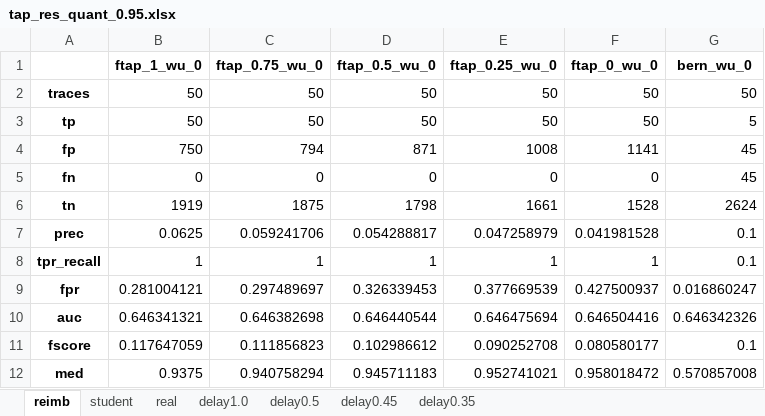
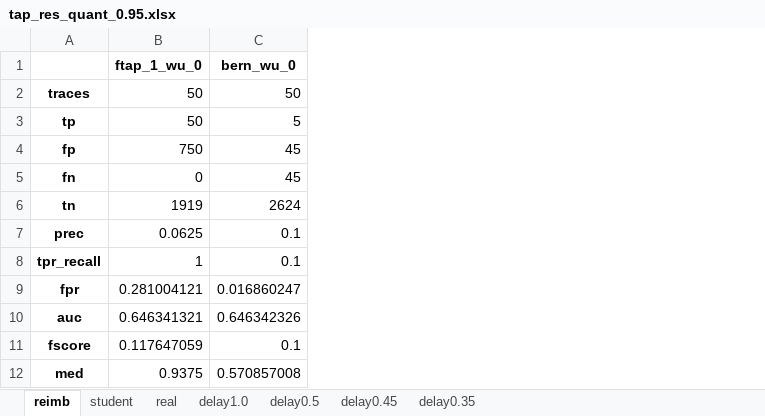
Before and after one commit to tok2000/UIStreamSegmentation, an Excel workbook: bernard/experiment/results/results_complete/tap_res_quant_0.95.xlsx, sheet reimb, drawn as a sheet; values as stored, in another font and other column widths than the file's, no borders; the diff names each change by its address in the sheet, - before the commit and + after, or states it on an @@ line.

```diff
--- a/bernard/experiment/results/results_complete/tap_res_quant_0.95.xlsx (sheet reimb)
+++ b/bernard/experiment/results/results_complete/tap_res_quant_0.95.xlsx (sheet reimb)
-column C (ftap_0.75_wu_0), rows 2-12: 50 | 50 | 794 | 0 | 1875 | 0.059241706 | 1 | 0.297489697 | 0.646382698 | 0.111856823 | 0.940758294
-column D (ftap_0.5_wu_0), rows 2-12: 50 | 50 | 871 | 0 | 1798 | 0.054288817 | 1 | 0.326339453 | 0.646440544 | 0.102986612 | 0.945711183
-column E (ftap_0.25_wu_0), rows 2-12: 50 | 50 | 1008 | 0 | 1661 | 0.047258979 | 1 | 0.377669539 | 0.646475694 | 0.090252708 | 0.952741021
-column F (ftap_0_wu_0), rows 2-12: 50 | 50 | 1141 | 0 | 1528 | 0.041981528 | 1 | 0.427500937 | 0.646504416 | 0.080580177 | 0.958018472
```
Also changed, not shown: sheet student, sheet delay1.0, sheet delay0.5, sheet delay0.45, sheet delay0.35, sheet real, bernard/experiment/results/results_complete/lcpap_res_stdev.xlsx, bernard/experiment/results/results_complete/lcpap_res_varco.xlsx, 20 other files.
